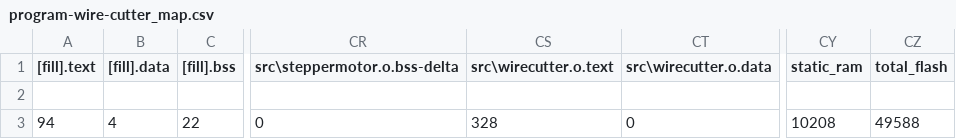
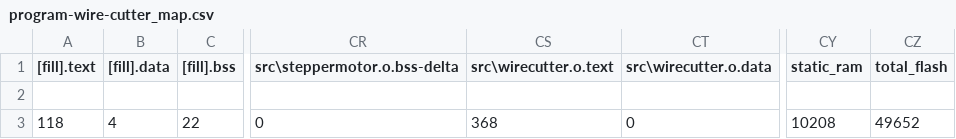
Before and after one commit to vives-projectweek-2022/program-wire-cutter, a CSV file: BUILD/NUCLEO_WB55RG/GCC_ARM/program-wire-cutter_map.csv, drawn as a sheet; only a part is shown, gaps mark what is left out; the diff names each change by its address in the sheet, - before the commit and + after, or states it on an @@ line.

Commit message:
wirecutter

```diff
--- a/BUILD/NUCLEO_WB55RG/GCC_ARM/program-wire-cutter_map.csv
+++ b/BUILD/NUCLEO_WB55RG/GCC_ARM/program-wire-cutter_map.csv
-A3 ([fill].text): 94
+A3 ([fill].text): 118
-CS3 (src\wirecutter.o.text): 328
+CS3 (src\wirecutter.o.text): 368
-CZ3 (total_flash): 49588
+CZ3 (total_flash): 49652
```
Also changed, not shown: 19 other files.
